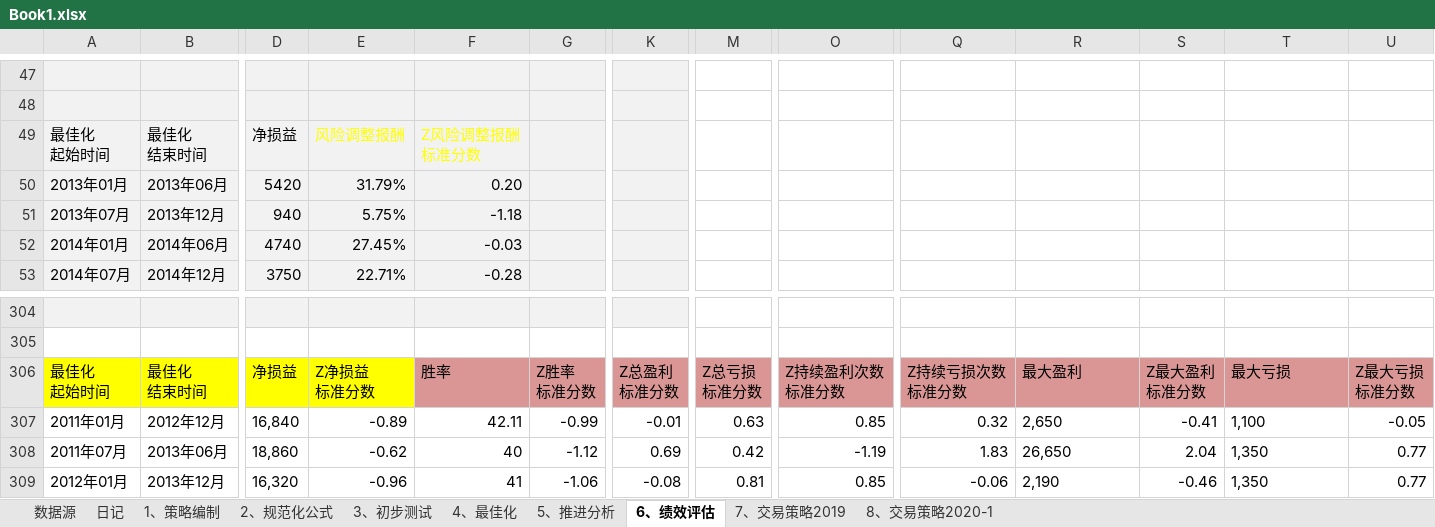
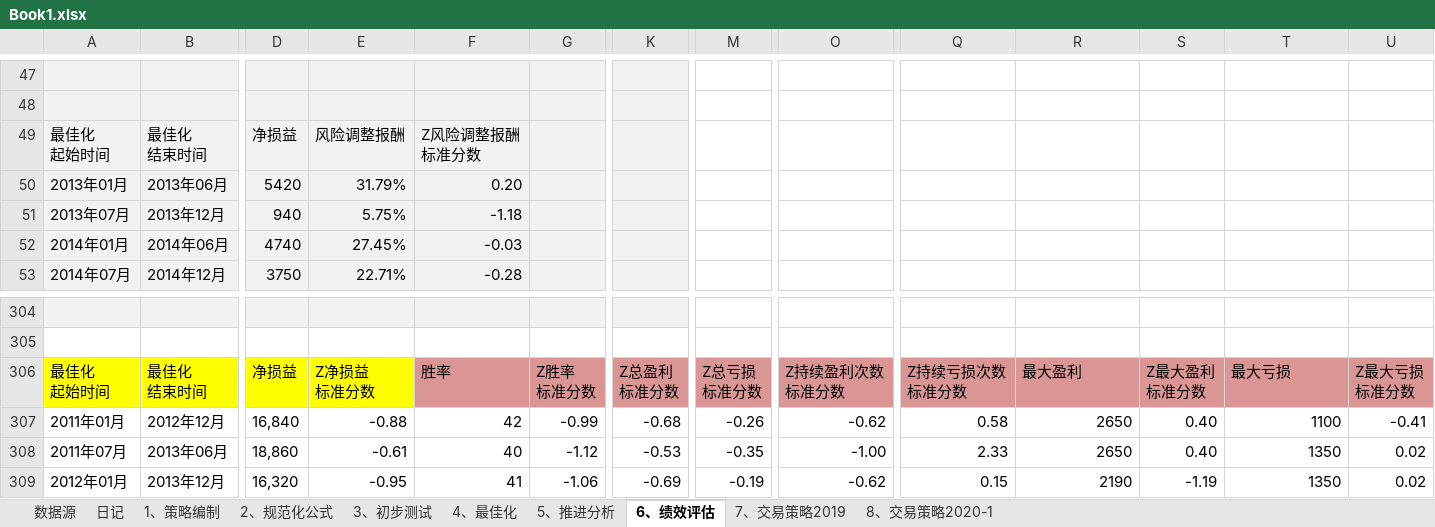
Before and after one commit to rjj510/uiKLine, an Excel workbook: data/交易记录/Book1.xlsx, sheet 6、绩效评估, drawn as a sheet; only a part is shown, gaps mark what is left out; values as stored, in another font and other column widths than the file's, no borders; charts and pictures not drawn; the diff covers the shown part only; the diff names each change by its address in the sheet, - before the commit and + after, or states it on an @@ line.

```diff
--- a/data/交易记录/Book1.xlsx (sheet 6、绩效评估)
+++ b/data/交易记录/Book1.xlsx (sheet 6、绩效评估)
-E49:F49 text colour: #FFFF00
+E49:F49 text colour: black
-E307: -0.89
+E307: -0.88
-F307: 42.11
+F307: 42
-K307: -0.01
+K307: -0.68
-M307: 0.63
+M307: -0.26
-O307: 0.85
+O307: -0.62
-Q307: 0.32
+Q307: 0.58
-R307: 2,650
+R307: 2650
-R307:R309 alignment: left
+R307:R309 alignment: right
-S307: -0.41
+S307: 0.40
-T307: 1,100
+T307: 1100
-T307:T309 alignment: left
+T307:T309 alignment: right
-U307: -0.05
+U307: -0.41
-E308: -0.62
+E308: -0.61
-K308: 0.69
+K308: -0.53
-M308: 0.42
+M308: -0.35
-O308: -1.19
+O308: -1.00
-Q308: 1.83
+Q308: 2.33
-R308: 26,650
+R308: 2650
-S308: 2.04
+S308: 0.40
-T308:T309: 1,350
+T308:T309: 1350
-U308:U309: 0.77
+U308:U309: 0.02
-E309: -0.96
+E309: -0.95
-K309: -0.08
+K309: -0.69
-M309: 0.81
+M309: -0.19
-O309: 0.85
+O309: -0.62
-Q309: -0.06
+Q309: 0.15
-R309: 2,190
+R309: 2190
-S309: -0.46
+S309: -1.19
```
Also changed, not shown: 134 added rows, 220 edited cells and cell formats elsewhere in this sheet, sheet 8、交易策略2020-1, sheet 7、交易策略2019, sheet 数据源, sheet 5、推进分析, formulas that keep their value, charts or pictures, 12 other files.
